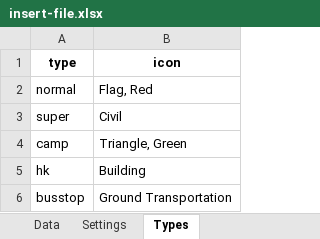
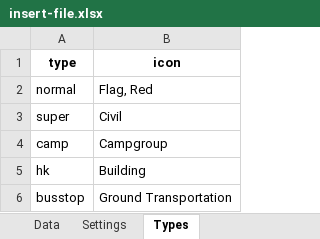
Before and after one commit to martijn-dev/hike-and-seek-gpx-generator, an Excel workbook: insert-file.xlsx, sheet Types, drawn as a sheet; values as stored, in another font and other column widths than the file's, no borders; the diff names each change by its address in the sheet, - before the commit and + after, or states it on an @@ line.

```diff
--- a/insert-file.xlsx (sheet Types)
+++ b/insert-file.xlsx (sheet Types)
-B4 (icon): Triangle, Green
+B4 (icon): Campgroup
```
Also changed, not shown: sheet Data, 2 other files.
